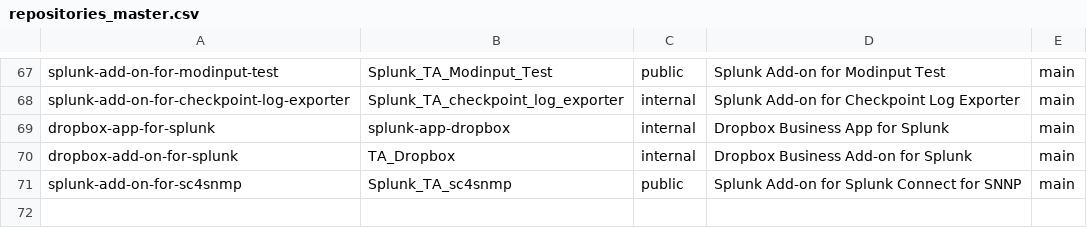
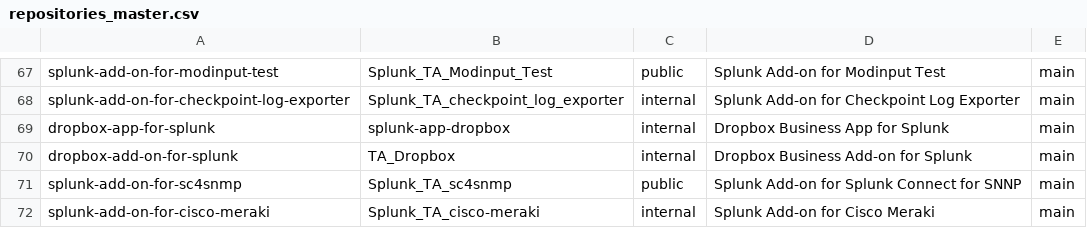
Before and after one commit to wmazur-splunk/addonfactory-repository-template, a CSV file: repositories_master.csv, drawn as a sheet; only a part is shown, gaps mark what is left out; the diff names each change by its address in the sheet, - before the commit and + after, or states it on an @@ line.

Commit message:
Adding new Cisco Meraki add on (#30)

```diff
--- a/repositories_master.csv
+++ b/repositories_master.csv
+row 72: splunk-add-on-for-cisco-meraki | Splunk_TA_cisco-meraki | internal | Splunk Add-on for Cisco Meraki | main
```
